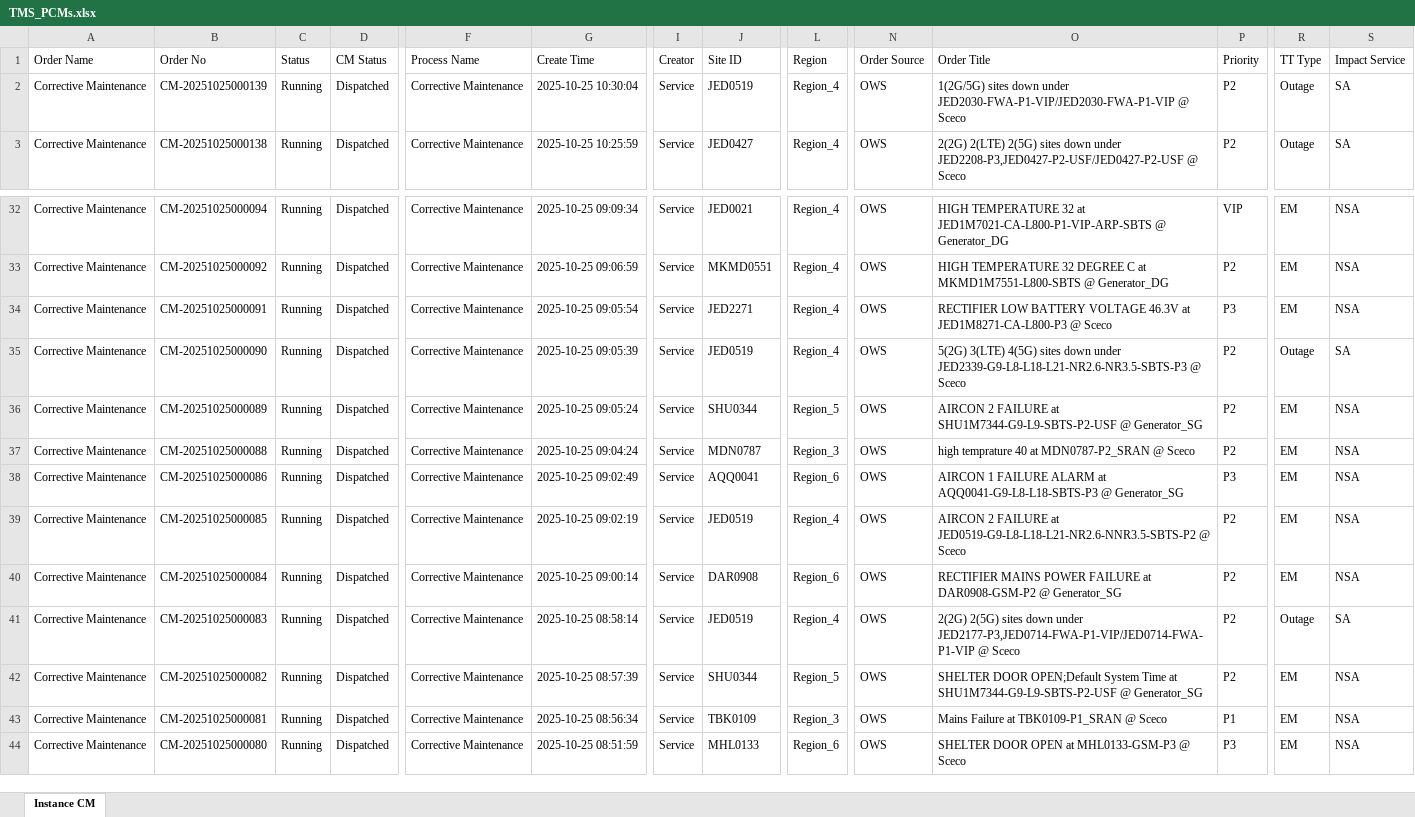
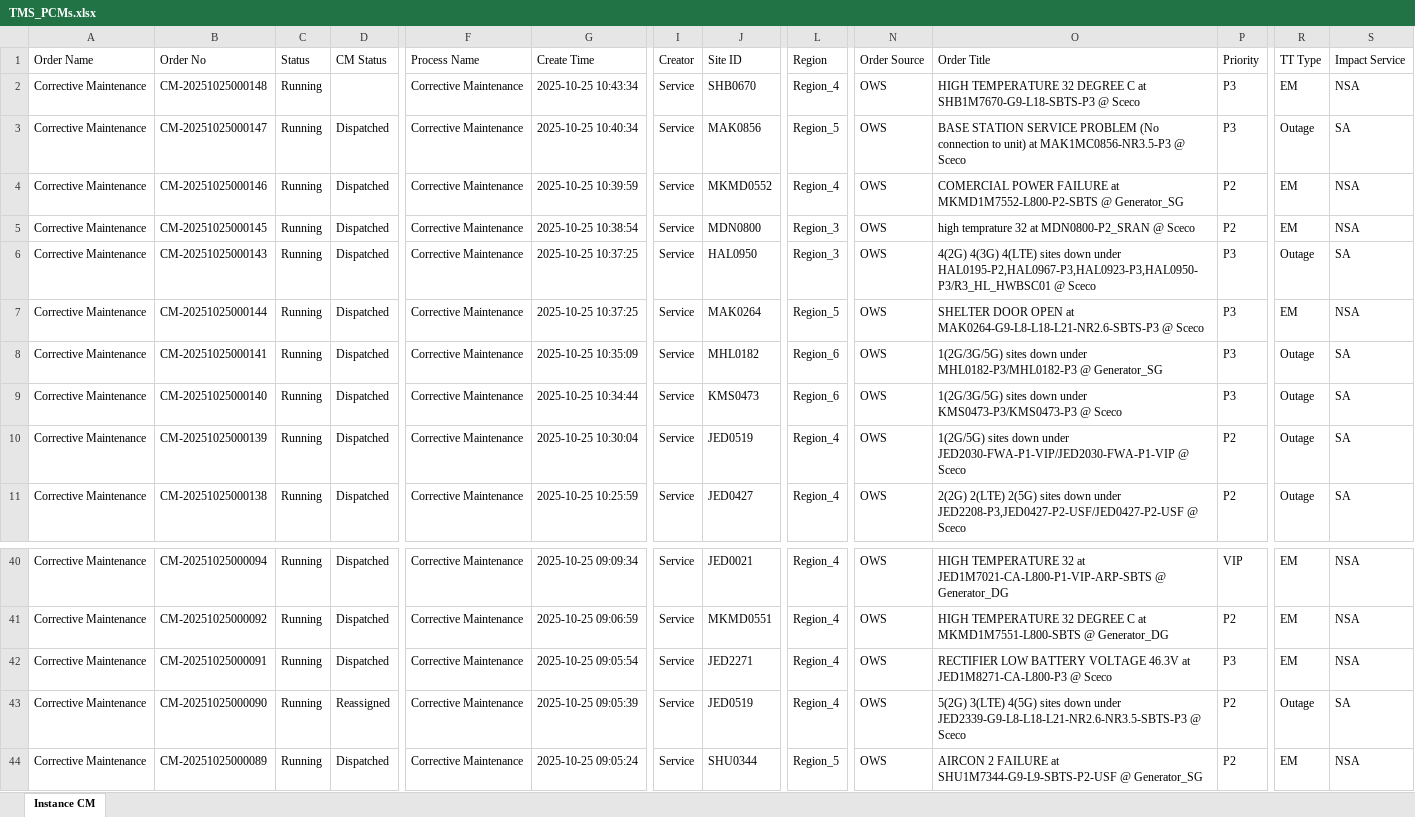
Before and after one commit to decosaro/tms_running, an Excel workbook: TMS_PCMs.xlsx, sheet Instance CM, drawn as a sheet; only a part is shown, gaps mark what is left out; the shorter side is filled out with more unchanged rows; values as stored, in another font and other column widths than the file's, no borders; addresses are those after the commit; rows hold the shown columns only; the diff names each change by its address in the sheet, - before the commit and + after, or states it on an @@ line.

Commit message:
Updated TMS_PCMs.xlsx from OneDrive

```diff
--- a/TMS_PCMs.xlsx (sheet Instance CM)
+++ b/TMS_PCMs.xlsx (sheet Instance CM)
+row 2: Corrective Maintenance | CM-20251025000148 | Running |  | Corrective Maintenance | 2025-10-25 10:43:34 | Service | SHB0670 | Region_4 | OWS | HIGH TEMPERATURE 32 DEGREE C at SHB1M7670-G9-L18-SBTS-P3 @ Sceco | P3 | EM | NSA
+row 3: Corrective Maintenance | CM-20251025000147 | Running | Dispatched | Corrective Maintenance | 2025-10-25 10:40:34 | Service | MAK0856 | Region_5 | OWS | BASE STATION SERVICE PROBLEM (No connection to unit) at MAK1MC0856-NR3.5-P3 @ Sceco | P3 | Outage | SA
+row 4: Corrective Maintenance | CM-20251025000146 | Running | Dispatched | Corrective Maintenance | 2025-10-25 10:39:59 | Service | MKMD0552 | Region_4 | OWS | COMERCIAL POWER FAILURE at MKMD1M7552-L800-P2-SBTS @ Generator_SG | P2 | EM | NSA
+row 5: Corrective Maintenance | CM-20251025000145 | Running | Dispatched | Corrective Maintenance | 2025-10-25 10:38:54 | Service | MDN0800 | Region_3 | OWS | high temprature 32 at MDN0800-P2_SRAN @ Sceco | P2 | EM | NSA
+row 6: Corrective Maintenance | CM-20251025000143 | Running | Dispatched | Corrective Maintenance | 2025-10-25 10:37:25 | Service | HAL0950 | Region_3 | OWS | 4(2G) 4(3G) 4(LTE) sites down under HAL0195-P2,HAL0967-P3,HAL0923-P3,HAL0950-P3/R3_HL_HWBSC01 @ Sceco | P3 | Outage | SA
+row 7: Corrective Maintenance | CM-20251025000144 | Running | Dispatched | Corrective Maintenance | 2025-10-25 10:37:25 | Service | MAK0264 | Region_5 | OWS | SHELTER DOOR OPEN at MAK0264-G9-L8-L18-L21-NR2.6-SBTS-P3 @ Sceco | P3 | EM | NSA
+row 8: Corrective Maintenance | CM-20251025000141 | Running | Dispatched | Corrective Maintenance | 2025-10-25 10:35:09 | Service | MHL0182 | Region_6 | OWS | 1(2G/3G/5G) sites down under MHL0182-P3/MHL0182-P3 @ Generator_SG | P3 | Outage | SA
+row 9: Corrective Maintenance | CM-20251025000140 | Running | Dispatched | Corrective Maintenance | 2025-10-25 10:34:44 | Service | KMS0473 | Region_6 | OWS | 1(2G/3G/5G) sites down under KMS0473-P3/KMS0473-P3 @ Sceco | P3 | Outage | SA
-D43 (CM Status): Dispatched
+D43 (CM Status): Reassigned
```
